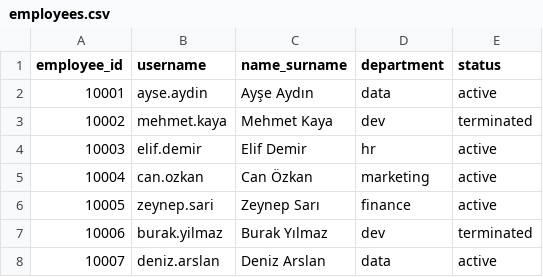
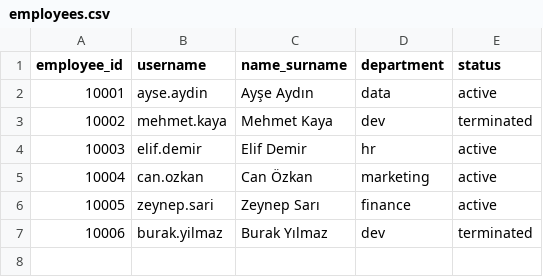
Before and after one commit to mertbolukbasi/employee-lifecycle, a CSV file: employees.csv, drawn as a sheet.

```diff
--- a/employees.csv
+++ b/employees.csv
@@ -7,2 +7 @@ employee_id,username,name_surname,department,status
 10006,burak.yilmaz,Burak Yılmaz,dev,terminated
-10007,deniz.arslan,Deniz Arslan,data,active
```
Also changed, not shown: output/last_employees.csv, 17 other files.
